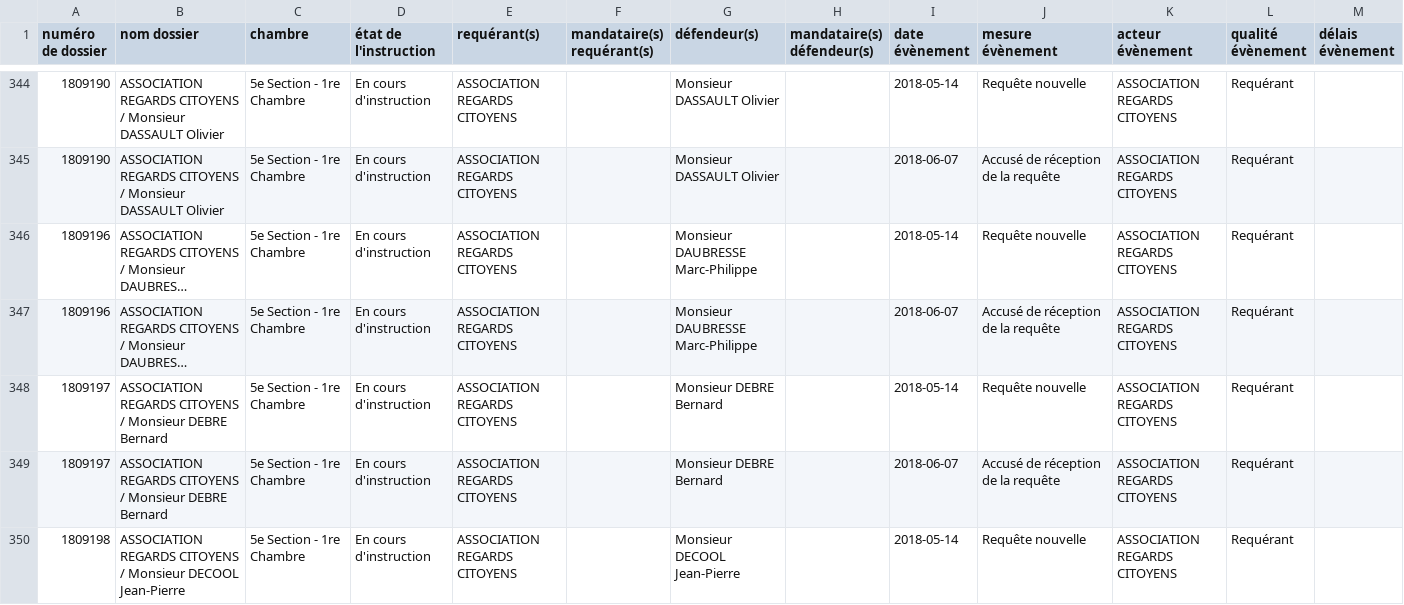
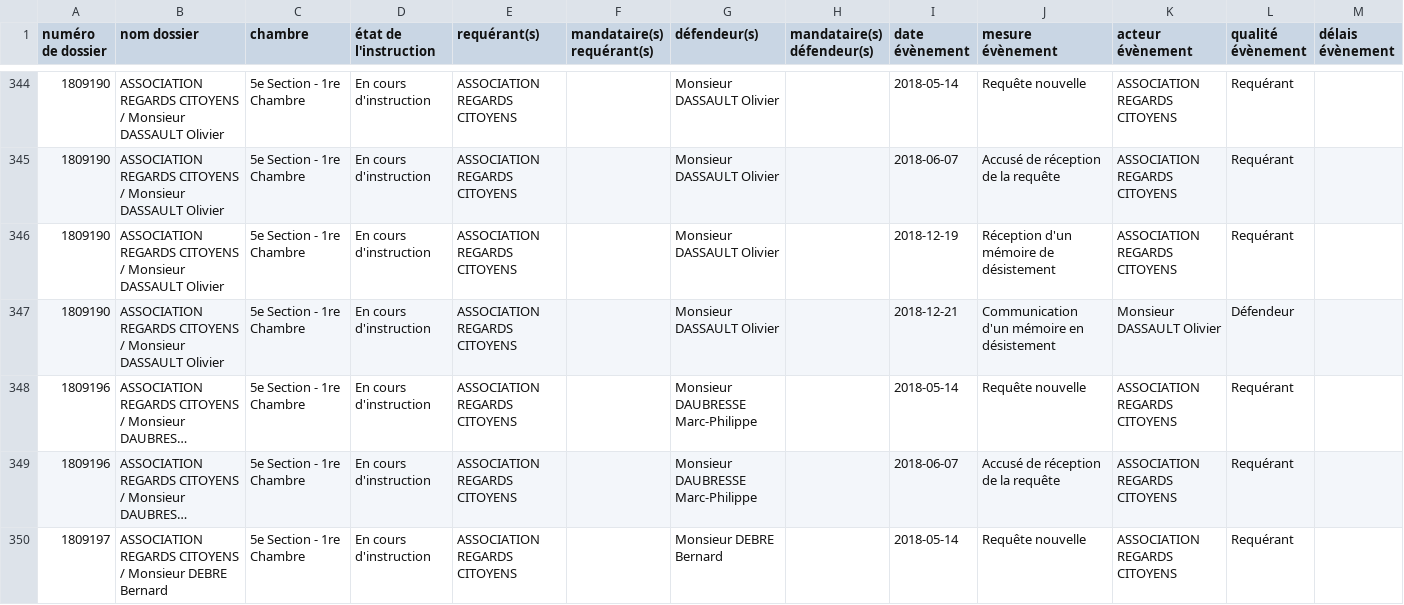
Before and after one commit to regardscitoyens/irfm, a CSV file: tools/sagace-juradm/data/dossiers.csv, drawn as a sheet; only a part is shown, gaps mark what is left out; the shorter side is filled out with more unchanged rows; long unchanged cells end in …; the diff names each change by its address in the sheet, - before the commit and + after, or states it on an @@ line.

Commit message:
MaJ Data

```diff
--- a/tools/sagace-juradm/data/dossiers.csv
+++ b/tools/sagace-juradm/data/dossiers.csv
+row 346: 1809190 | ASSOCIATION REGARDS CITOYENS / Monsieur DASSAULT Olivier | 5e Section - 1re Chambre | En cours d'instruction | ASSOCIATION REGARDS CITOYENS |  | Monsieur DASSAULT Olivier |  | 2018-12-19 | Réception d'un mémoire de désistement | ASSOCIATION REGARDS CITOYENS | Requérant
+row 347: 1809190 | ASSOCIATION REGARDS CITOYENS / Monsieur DASSAULT Olivier | 5e Section - 1re Chambre | En cours d'instruction | ASSOCIATION REGARDS CITOYENS |  | Monsieur DASSAULT Olivier |  | 2018-12-21 | Communication d'un mémoire en désistement | Monsieur DASSAULT Olivier | Défendeur
```
